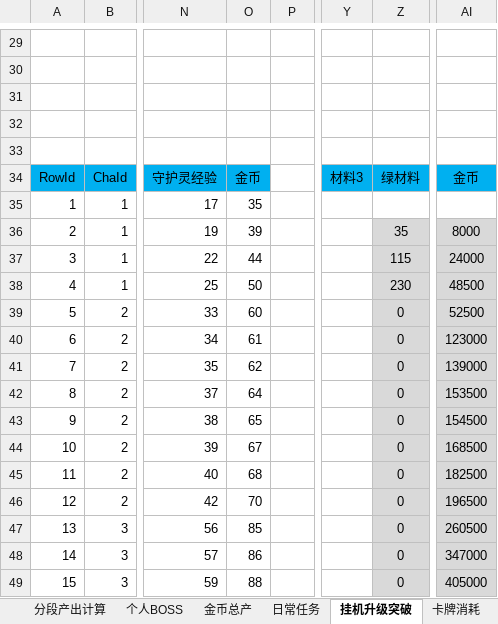
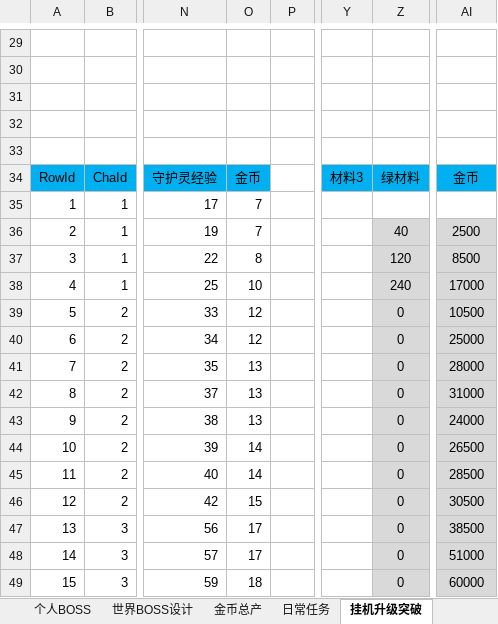
Before and after one commit to hataksumo/DesignerDoc, an Excel workbook: 策划案/镇魂街/经济总表.xlsx, sheet 挂机升级突破, drawn as a sheet; only a part is shown, gaps mark what is left out; values as stored, in another font and other column widths than the file's, no borders; the diff covers the shown part only; the diff names each change by its address in the sheet, - before the commit and + after, or states it on an @@ line.

```diff
--- a/策划案/镇魂街/经济总表.xlsx (sheet 挂机升级突破)
+++ b/策划案/镇魂街/经济总表.xlsx (sheet 挂机升级突破)
+sheet tab: 世界BOSS设计
-O35: 35
+O35: 7
-O36: 39
+O36: 7
-Z36: 35
+Z36: 40
-AI36: 8000
+AI36: 2500
-O37: 44
+O37: 8
-Z37: 115
+Z37: 120
-AI37: 24000
+AI37: 8500
-O38: 50
+O38: 10
-Z38: 230
+Z38: 240
-AI38: 48500
+AI38: 17000
-O39: 60
+O39: 12
-AI39: 52500
+AI39: 10500
-O40: 61
+O40: 12
-AI40: 123000
+AI40: 25000
-O41: 62
+O41: 13
-AI41: 139000
+AI41: 28000
-O42: 64
+O42: 13
-AI42: 153500
+AI42: 31000
-O43: 65
+O43: 13
-AI43: 154500
+AI43: 24000
-O44: 67
+O44: 14
-AI44: 168500
+AI44: 26500
-O45: 68
+O45: 14
-AI45: 182500
+AI45: 28500
-O46: 70
+O46: 15
-AI46: 196500
+AI46: 30500
-O47: 85
+O47: 17
-AI47: 260500
+AI47: 38500
-O48: 86
+O48: 17
-AI48: 347000
+AI48: 51000
-O49: 88
+O49: 18
-AI49: 405000
+AI49: 60000
```
Also changed, not shown: 254 edited cells elsewhere in this sheet, sheet 芦花古楼, sheet 章节关卡, sheet 卡牌消耗, sheet 金币总产, sheet 个人BOSS, sheet 分段产出计算, 3 more sheets, other sheet tabs, formulas that keep their value, 策划案/镇魂街/新属性投放.xlsx, 策划案/镇魂街/经济概述.xlsx.
